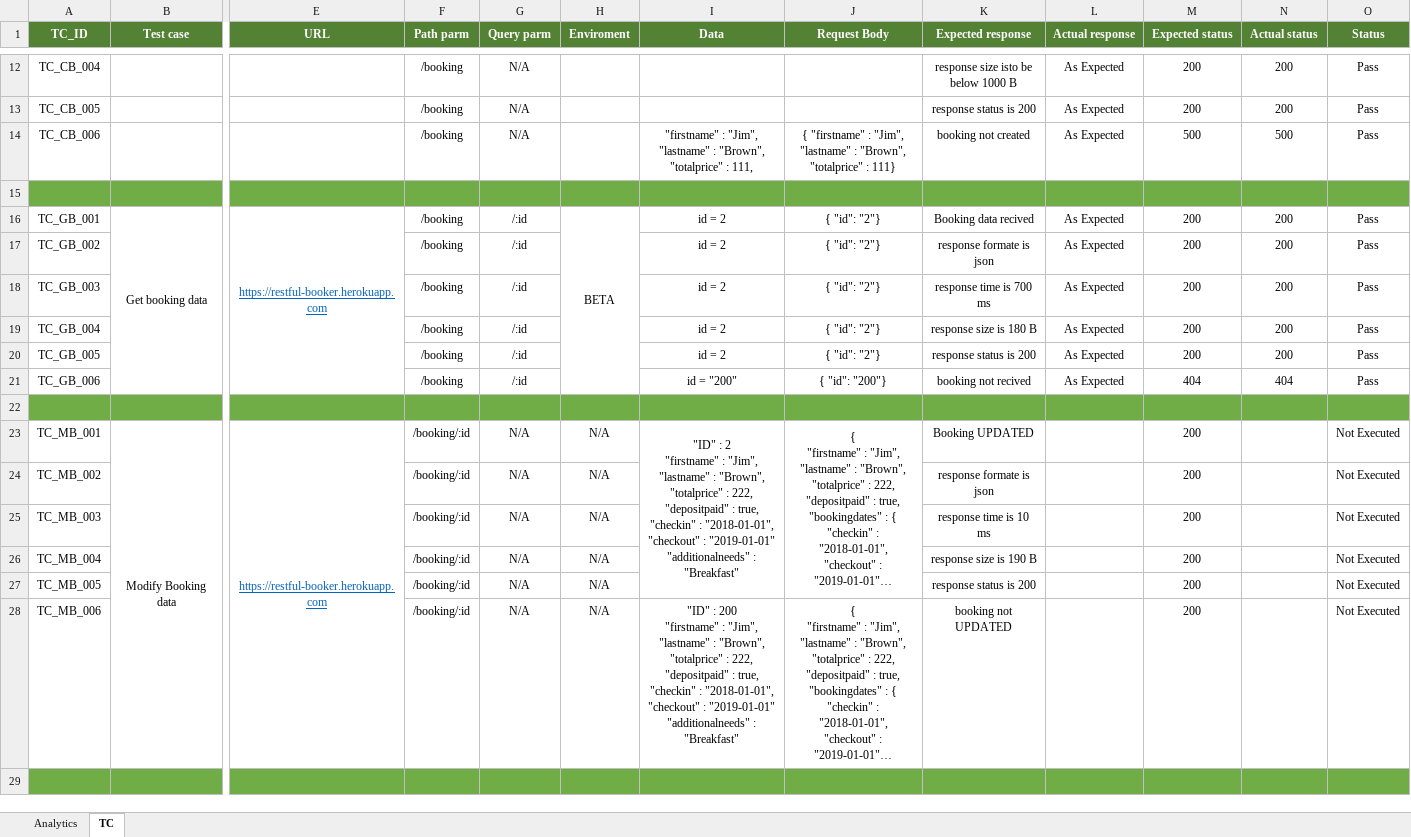
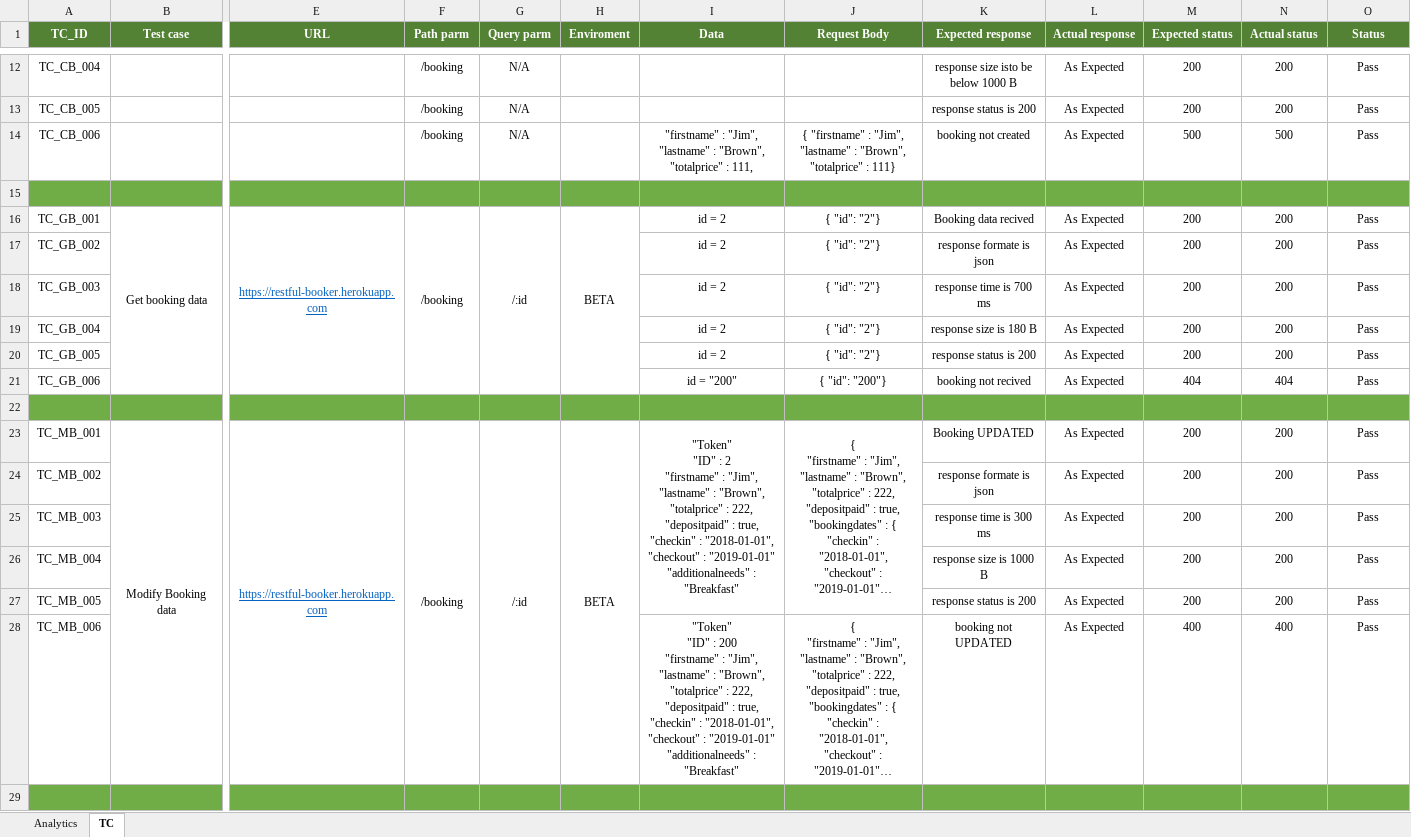
Before and after one commit to Bad-ri/Postman_RESTful-Booker_API-Testing, an Excel workbook: TestCases.xlsx, sheet TC, drawn as a sheet; only a part is shown, gaps mark what is left out; long unchanged cells end in …; values as stored, in another font and other column widths than the file's, no borders; conditional formats not drawn; ↵ is a line break in a cell; the diff covers the shown part only; the diff names each change by its address in the sheet, - before the commit and + after, or states it on an @@ line.

```diff
--- a/TestCases.xlsx (sheet TC)
+++ b/TestCases.xlsx (sheet TC)
+F16:F21 merged
+G16:G21 merged
-F17:F21 (Path parm): /booking
+F17:F21 (Path parm): (empty)
-G17:G21 (Query parm): /:id
+G17:G21 (Query parm): (empty)
-F23 (Path parm): /booking/:id
+F23 (Path parm): /booking
+F23:F28 merged
-G23 (Query parm): N/A
+G23 (Query parm): /:id
+G23:G28 merged
-H23 (Enviroment): N/A
+H23 (Enviroment): BETA
+H23:H28 merged
-I23 (Data): "ID" :…
+I23 (Data): "Token" ↵ "ID" :…
-L23:L28 (Actual response): (empty)
+L23:L28 (Actual response): As Expected
-N23:N27 (Actual status): (empty)
+N23:N27 (Actual status): 200
-O23:O28 (Status): Not Executed
+O23:O28 (Status): Pass
-F24:F28 (Path parm): /booking/:id
+F24:F28 (Path parm): (empty)
-G24:G28 (Query parm): N/A
+G24:G28 (Query parm): (empty)
-H24:H28 (Enviroment): N/A
+H24:H28 (Enviroment): (empty)
-K25 (Expected response): response time is 10 ms
+K25 (Expected response): response time is 300 ms
-K26 (Expected response): response size is 190 B
+K26 (Expected response): response size is 1000 B
-I28 (Data): "ID" :…
+I28 (Data): "Token" ↵ "ID" :…
-M28 (Expected status): 200
+M28 (Expected status): 400
-N28 (Actual status): (empty)
+N28 (Actual status): 400
```
Also changed, not shown: 2 removed rows, 58 edited cells and merged cells elsewhere in this sheet, sheet Analytics.
